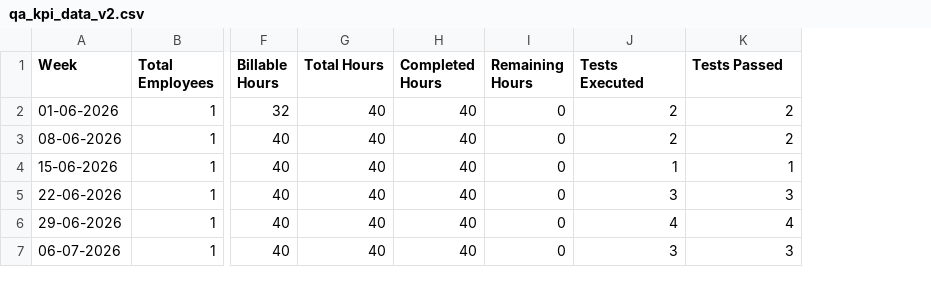
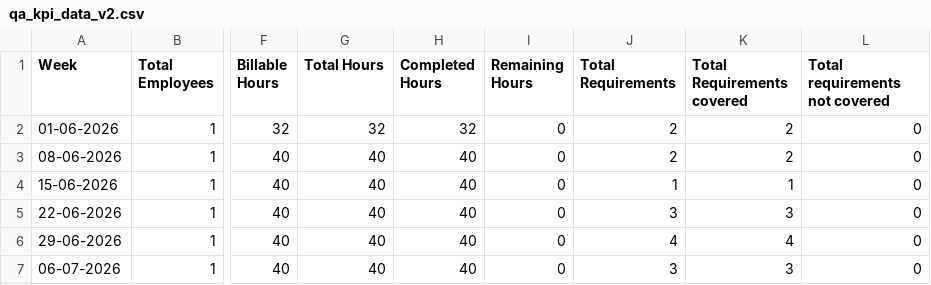
Before and after one commit to Kushal9089/RP-qa-kpi-dashboard, a CSV file: qa_kpi_data_v2.csv, drawn as a sheet; only a part is shown, gaps mark what is left out; the diff names each change by its address in the sheet, - before the commit and + after, or states it on an @@ line.

Commit message:
CSV changes

```diff
--- a/qa_kpi_data_v2.csv
+++ b/qa_kpi_data_v2.csv
+column L (Total requirements not covered), rows 2-7: all 0
-J1: Tests Executed
+J1: Total Requirements
-K1: Tests Passed
+K1: Total Requirements covered
-G2 (Total Hours): 40
+G2 (Total Hours): 32
-H2 (Completed Hours): 40
+H2 (Completed Hours): 32
```
